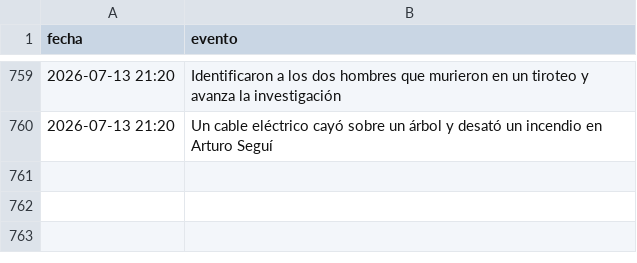
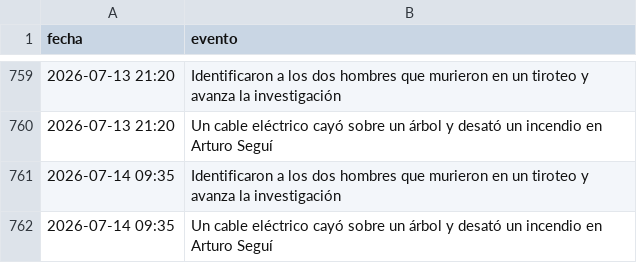
Before and after one commit to FacundoSu1986/monitor-servicios-lp, a CSV file: historial_lp.csv, drawn as a sheet; only a part is shown, gaps mark what is left out; the diff names each change by its address in the sheet, - before the commit and + after, or states it on an @@ line.

```diff
--- a/historial_lp.csv
+++ b/historial_lp.csv
+row 761: 2026-07-14 09:35 | Identificaron a los dos hombres que murieron en un tiroteo y avanza la investigación
+row 762: 2026-07-14 09:35 | Un cable eléctrico cayó sobre un árbol y desató un incendio en Arturo Seguí
```
